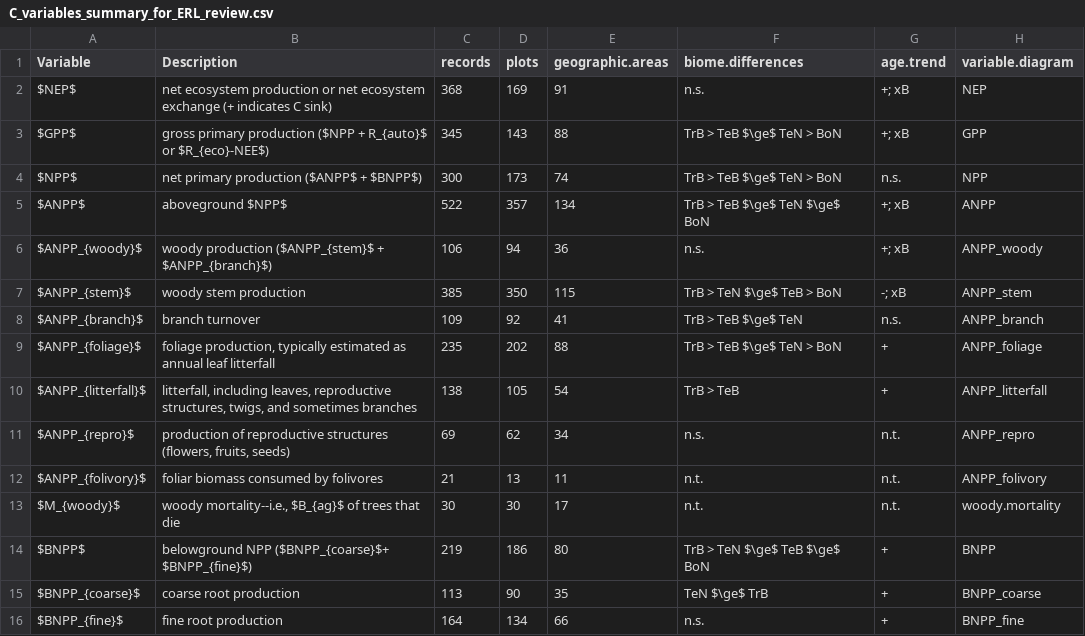
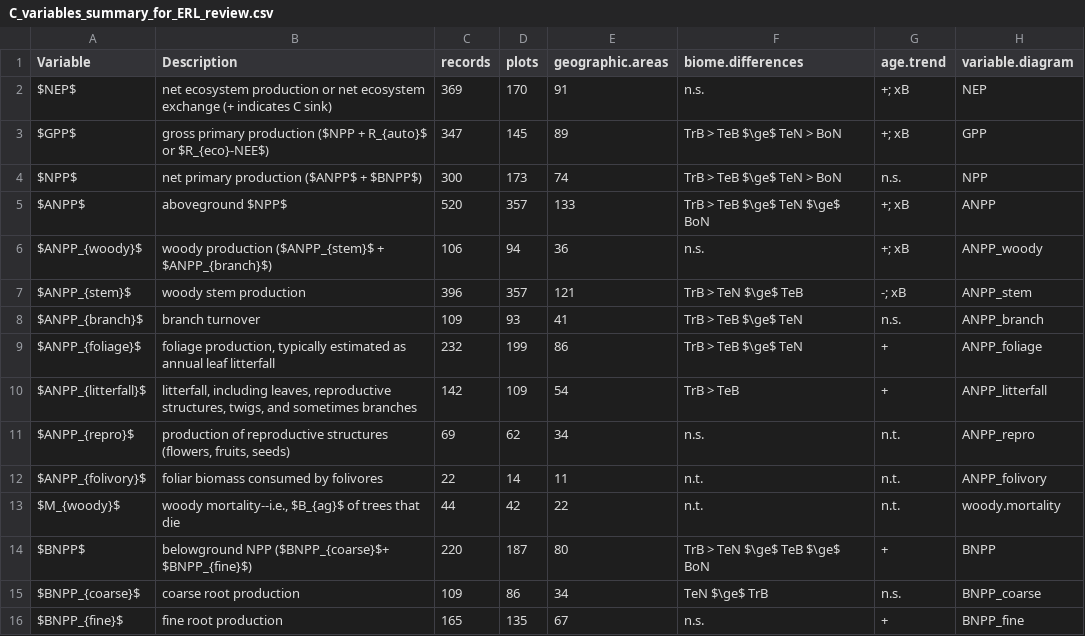
Before and after one commit to forc-db/ForC, a CSV file: numbers_and_facts/C_variables_summary_for_ERL_review.csv, drawn as a sheet; only a part is shown; the diff covers the shown part only.

```diff
--- a/numbers_and_facts/C_variables_summary_for_ERL_review.csv
+++ b/numbers_and_facts/C_variables_summary_for_ERL_review.csv
@@ -1,16 +1,16 @@
 "Variable","Description","records","plots","geographic.areas","biome.differences","age.trend","variable.diagram"
-"$NEP$","net ecosystem production or net ecosystem exchange (+ indicates C sink)",368,169,91,"n.s.","+; xB","NEP"
-"$GPP$","gross primary production ($NPP + R_{auto}$ or $R_{eco}-NEE$)",345,143,88,"TrB > TeB $\ge$ TeN > BoN","+; xB","GPP"
+"$NEP$","net ecosystem production or net ecosystem exchange (+ indicates C sink)",369,170,91,"n.s.","+; xB","NEP"
+"$GPP$","gross primary production ($NPP + R_{auto}$ or $R_{eco}-NEE$)",347,145,89,"TrB > TeB $\ge$ TeN > BoN","+; xB","GPP"
 "$NPP$","net primary production ($ANPP$ + $BNPP$)",300,173,74,"TrB > TeB $\ge$ TeN > BoN","n.s.","NPP"
-"$ANPP$","aboveground $NPP$",522,357,134,"TrB > TeB $\ge$ TeN $\ge$ BoN","+; xB","ANPP"
+"$ANPP$","aboveground $NPP$",520,357,133,"TrB > TeB $\ge$ TeN $\ge$ BoN","+; xB","ANPP"
 "$ANPP_{woody}$","woody production ($ANPP_{stem}$ + $ANPP_{branch}$)",106,94,36,"n.s.","+; xB","ANPP_woody"
-"$ANPP_{stem}$","woody stem production ",385,350,115,"TrB > TeN $\ge$ TeB > BoN","-; xB","ANPP_stem"
-"$ANPP_{branch}$","branch turnover",109,92,41,"TrB > TeB $\ge$ TeN","n.s.","ANPP_branch"
-"$ANPP_{foliage}$","foliage production, typically estimated as annual leaf litterfall",235,202,88,"TrB > TeB $\ge$ TeN > BoN","+","ANPP_foliage"
-"$ANPP_{litterfall}$","litterfall, including leaves, reproductive structures, twigs, and sometimes branches ",138,105,54,"TrB > TeB","+","ANPP_litterfall"
+"$ANPP_{stem}$","woody stem production ",396,357,121,"TrB > TeN $\ge$ TeB","-; xB","ANPP_stem"
+"$ANPP_{branch}$","branch turnover",109,93,41,"TrB > TeB $\ge$ TeN","n.s.","ANPP_branch"
+"$ANPP_{foliage}$","foliage production, typically estimated as annual leaf litterfall",232,199,86,"TrB > TeB $\ge$ TeN","+","ANPP_foliage"
+"$ANPP_{litterfall}$","litterfall, including leaves, reproductive structures, twigs, and sometimes branches ",142,109,54,"TrB > TeB","+","ANPP_litterfall"
 "$ANPP_{repro}$","production of reproductive structures (flowers, fruits, seeds)",69,62,34,"n.s.","n.t.","ANPP_repro"
-"$ANPP_{folivory}$","foliar biomass consumed by folivores",21,13,11,"n.t.","n.t.","ANPP_folivory"
-"$M_{woody}$","woody mortality--i.e., $B_{ag}$ of trees that die",30,30,17,"n.t.","n.t.","woody.mortality"
-"$BNPP$","belowground NPP ($BNPP_{coarse}$+ $BNPP_{fine}$)",219,186,80,"TrB > TeN $\ge$ TeB $\ge$ BoN","+","BNPP"
-"$BNPP_{coarse}$","coarse root production",113,90,35,"TeN $\ge$ TrB","+","BNPP_coarse"
-"$BNPP_{fine}$ ","fine root production",164,134,66,"n.s.","+","BNPP_fine"
+"$ANPP_{folivory}$","foliar biomass consumed by folivores",22,14,11,"n.t.","n.t.","ANPP_folivory"
+"$M_{woody}$","woody mortality--i.e., $B_{ag}$ of trees that die",44,42,22,"n.t.","n.t.","woody.mortality"
+"$BNPP$","belowground NPP ($BNPP_{coarse}$+ $BNPP_{fine}$)",220,187,80,"TrB > TeN $\ge$ TeB $\ge$ BoN","+","BNPP"
+"$BNPP_{coarse}$","coarse root production",109,86,34,"TeN $\ge$ TrB","n.s.","BNPP_coarse"
+"$BNPP_{fine}$ ","fine root production",165,135,67,"n.s.","+","BNPP_fine"
```
Also changed, not shown: 37 edited cells elsewhere in this file, numbers_and_facts/Biomes_n_records_variables_of_interest.csv, numbers_and_facts/C_cycle_closure.csv, 4 other files.
